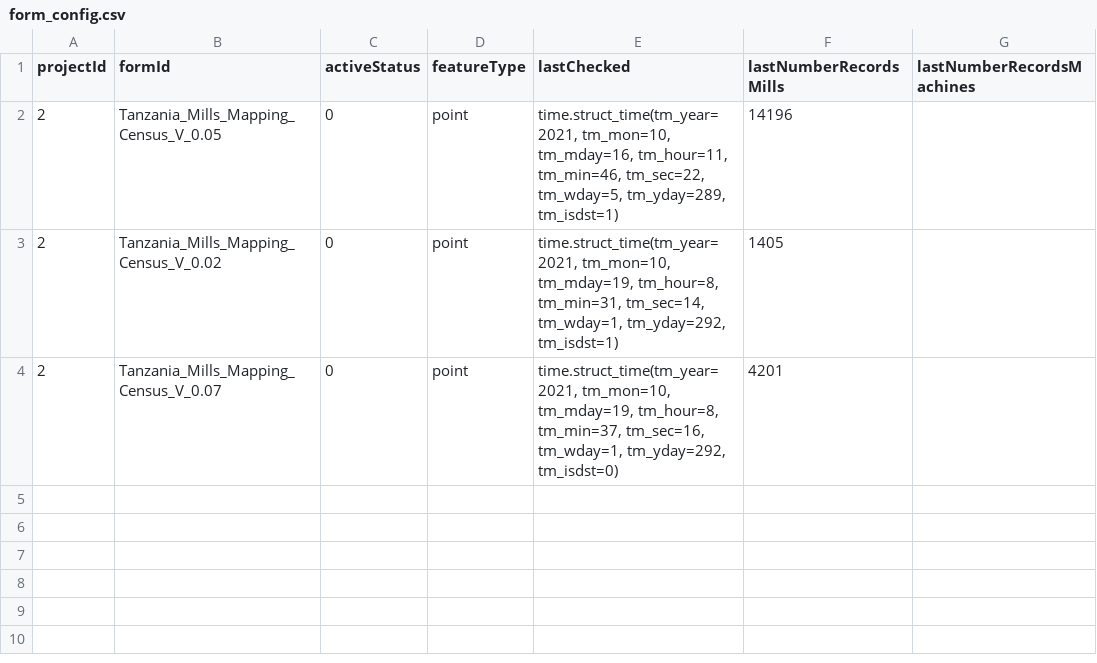
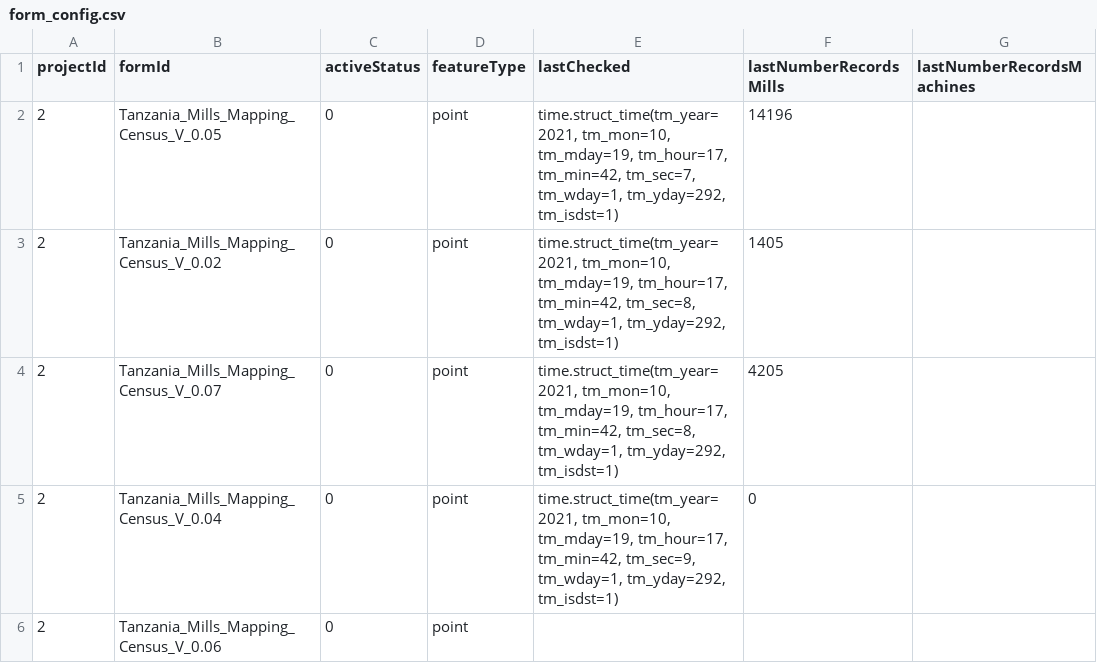
Before and after one commit to timlamec/MillsMap-1, a CSV file: app/static/form_config.csv, drawn as a sheet.

Commit message:
fixing the looping through the config file

```diff
--- a/app/static/form_config.csv
+++ b/app/static/form_config.csv
@@ -1,4 +1,6 @@
 projectId,formId,activeStatus,featureType,lastChecked,lastNumberRecordsMills,lastNumberRecordsMachines
-2,Tanzania_Mills_Mapping_Census_V_0.05,0,point,"time.struct_time(tm_year=2021, tm_mon=10, tm_mday=16, tm_hour=11, tm_min=46, tm_sec=22, tm_wday=5, tm_yday=289, tm_isdst=1)",14196,
-2,Tanzania_Mills_Mapping_Census_V_0.02,0,point,"time.struct_time(tm_year=2021, tm_mon=10, tm_mday=19, tm_hour=8, tm_min=31, tm_sec=14, tm_wday=1, tm_yday=292, tm_isdst=1)",1405,
-2,Tanzania_Mills_Mapping_Census_V_0.07,0,point,"time.struct_time(tm_year=2021, tm_mon=10, tm_mday=19, tm_hour=8, tm_min=37, tm_sec=16, tm_wday=1, tm_yday=292, tm_isdst=0)",4201,
+2,Tanzania_Mills_Mapping_Census_V_0.05,0,point,"time.struct_time(tm_year=2021, tm_mon=10, tm_mday=19, tm_hour=17, tm_min=42, tm_sec=7, tm_wday=1, tm_yday=292, tm_isdst=1)",14196,
+2,Tanzania_Mills_Mapping_Census_V_0.02,0,point,"time.struct_time(tm_year=2021, tm_mon=10, tm_mday=19, tm_hour=17, tm_min=42, tm_sec=8, tm_wday=1, tm_yday=292, tm_isdst=1)",1405,
+2,Tanzania_Mills_Mapping_Census_V_0.07,0,point,"time.struct_time(tm_year=2021, tm_mon=10, tm_mday=19, tm_hour=17, tm_min=42, tm_sec=8, tm_wday=1, tm_yday=292, tm_isdst=1)",4205,
+2,Tanzania_Mills_Mapping_Census_V_0.04,0,point,"time.struct_time(tm_year=2021, tm_mon=10, tm_mday=19, tm_hour=17, tm_min=42, tm_sec=9, tm_wday=1, tm_yday=292, tm_isdst=1)",0,
+2,Tanzania_Mills_Mapping_Census_V_0.06,0,point,,,
```
Also changed, not shown: 2 other files.
